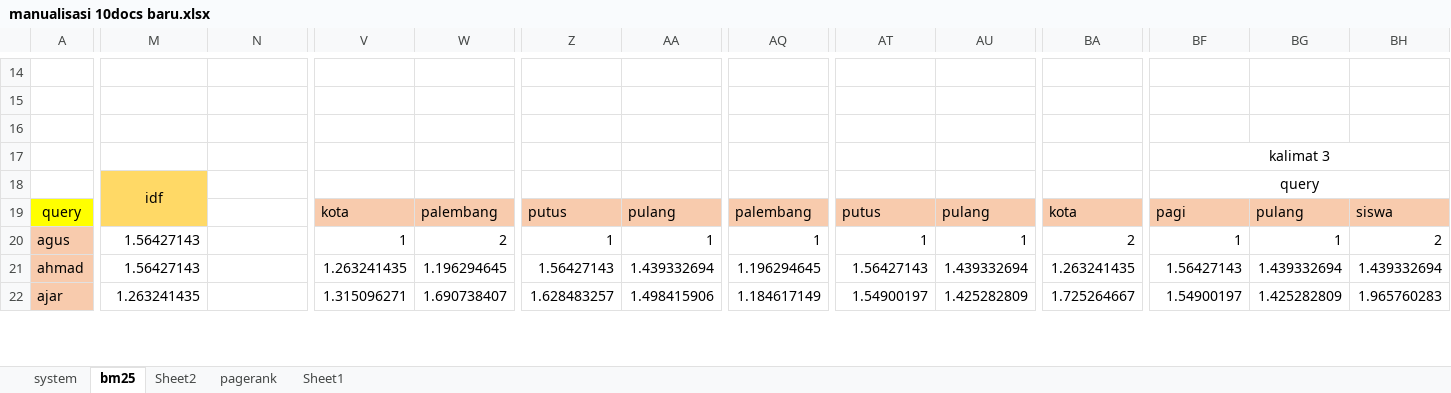
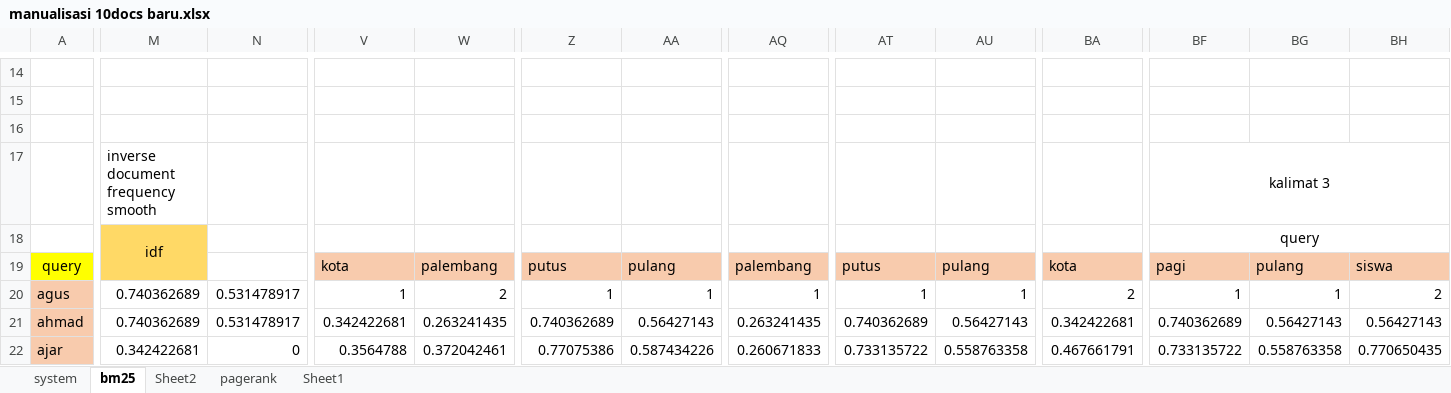
Before and after one commit to dahliahadfury/automaticsummarize, an Excel workbook: manualisasi/manualisasi 10docs baru.xlsx, sheet bm25, drawn as a sheet; only a part is shown, gaps mark what is left out; values as stored, in another font and other column widths than the file's, no borders; the diff covers the shown part only; the diff names each change by its address in the sheet, - before the commit and + after, or states it on an @@ line.

```diff
--- a/manualisasi/manualisasi 10docs baru.xlsx (sheet bm25)
+++ b/manualisasi/manualisasi 10docs baru.xlsx (sheet bm25)
-M17: (empty)
+M17: inverse document frequency smooth
-M20:M21: 1.56427143
+M20:M21: 0.740362689
-N20:N21: (empty)
+N20:N21: 0.531478917
-V21: 1.263241435
+V21: 0.342422681
-W21: 1.196294645
+W21: 0.263241435
-Z21: 1.56427143
+Z21: 0.740362689
-AA21: 1.439332694
+AA21: 0.56427143
-AQ21: 1.196294645
+AQ21: 0.263241435
-AT21: 1.56427143
+AT21: 0.740362689
-AU21: 1.439332694
+AU21: 0.56427143
-BA21: 1.263241435
+BA21: 0.342422681
-BF21: 1.56427143
+BF21: 0.740362689
-BG21: 1.439332694
+BG21: 0.56427143
-BH21: 1.439332694
+BH21: 0.56427143
-M22: 1.263241435
+M22: 0.342422681
-N22: (empty)
+N22: 0
-V22: 1.315096271
+V22: 0.3564788
-W22: 1.690738407
+W22: 0.372042461
-Z22: 1.628483257
+Z22: 0.77075386
-AA22: 1.498415906
+AA22: 0.587434226
-AQ22: 1.184617149
+AQ22: 0.260671833
-AT22: 1.54900197
+AT22: 0.733135722
-AU22: 1.425282809
+AU22: 0.558763358
-BA22: 1.725264667
+BA22: 0.467661791
-BF22: 1.54900197
+BF22: 0.733135722
-BG22: 1.425282809
+BG22: 0.558763358
-BH22: 1.965760283
+BH22: 0.770650435
```
Also changed, not shown: 758 edited cells elsewhere in this sheet, sheet pagerank, sheet Sheet1, 2 other files.
